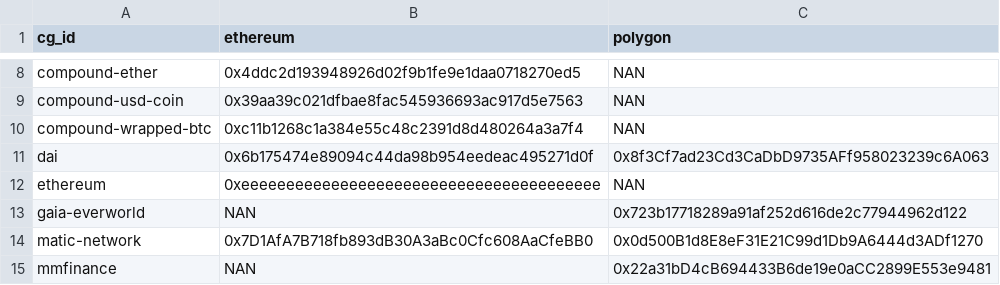
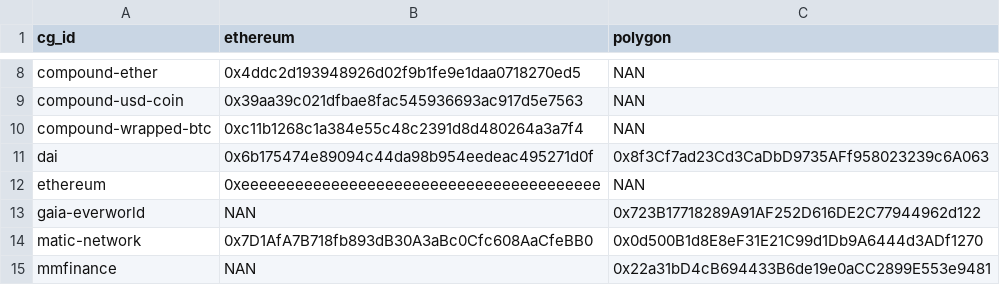
Before and after one commit to IlluvatarEru/mev-inspect-py, a CSV file: resources/address_to_coingecko_ids.csv, drawn as a sheet; only a part is shown, gaps mark what is left out.

```diff
--- a/resources/address_to_coingecko_ids.csv
+++ b/resources/address_to_coingecko_ids.csv
@@ -12,3 +12,3 @@ dai,0x6b175474e89094c44da98b954eedeac495271d0f,0x8f3Cf7ad23Cd3CaDbD9735AFf958023
 ethereum,0xeeeeeeeeeeeeeeeeeeeeeeeeeeeeeeeeeeeeeeee,NAN
-gaia-everworld,NAN,0x723b17718289a91af252d616de2c77944962d122
+gaia-everworld,NAN,0x723B17718289A91AF252D616DE2C77944962d122
 matic-network,0x7D1AfA7B718fb893dB30A3aBc0Cfc608AaCfeBB0,0x0d500B1d8E8eF31E21C99d1Db9A6444d3ADf1270
```
Also changed, not shown: 2 other files.
